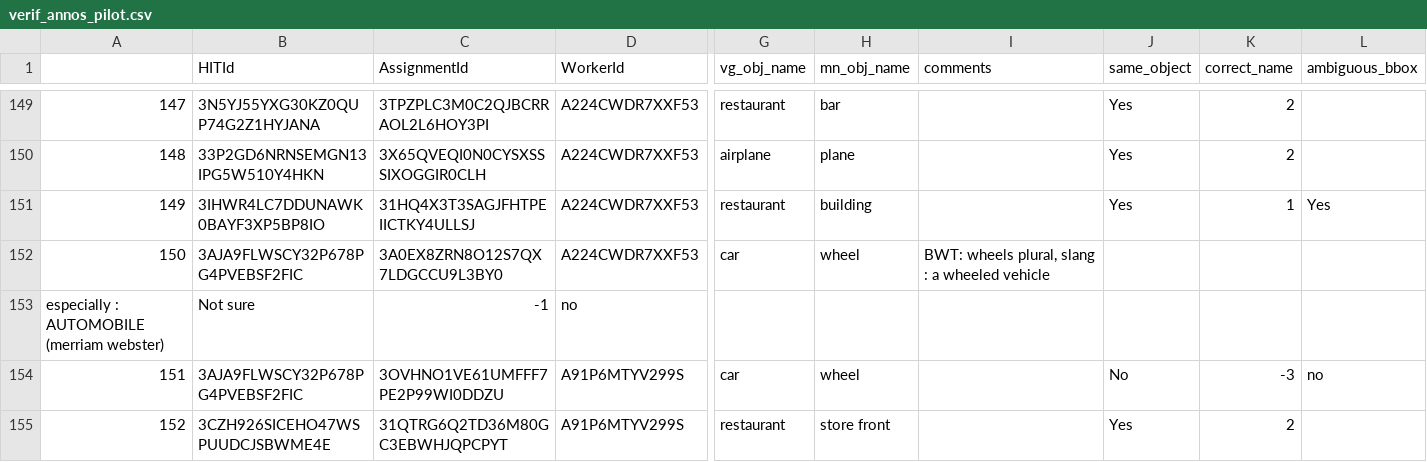
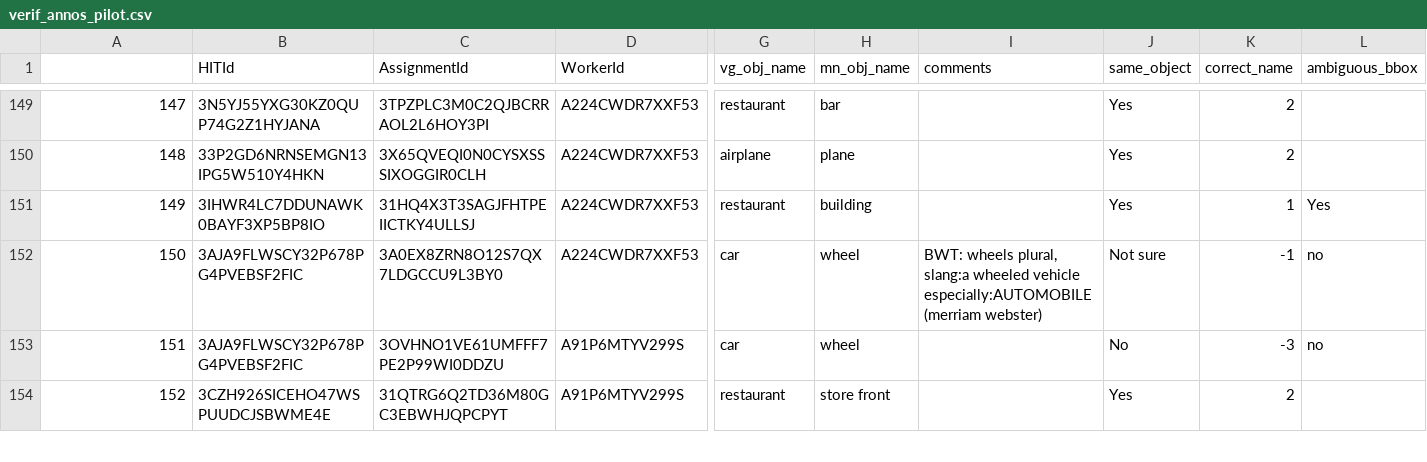
Before and after one commit to sinazarriess/many_names_collection, a CSV file: raw_data_phase0/verification_pilot/verif_annos_pilot.csv, drawn as a sheet; only a part is shown, gaps mark what is left out; rows hold the shown columns only; the diff names each change by its address in the sheet, - before the commit and + after, or states it on an @@ line.

Commit message:
correct corrupt line in verif_annos_pilot

```diff
--- a/raw_data_phase0/verification_pilot/verif_annos_pilot.csv
+++ b/raw_data_phase0/verification_pilot/verif_annos_pilot.csv
-I152 (comments): …wheels plural, slang : a wheeled vehicle
+I152 (comments): …wheels plural, slang:a wheeled vehicle especially:AUTOMOBILE (merriam webster)
-J152 (same_object): (empty)
+J152 (same_object): Not sure
-K152 (correct_name): (empty)
+K152 (correct_name): -1
-L152 (ambiguous_bbox): (empty)
+L152 (ambiguous_bbox): no
-row 153: especially : AUTOMOBILE (merriam webster) | Not sure | -1 | no
```
